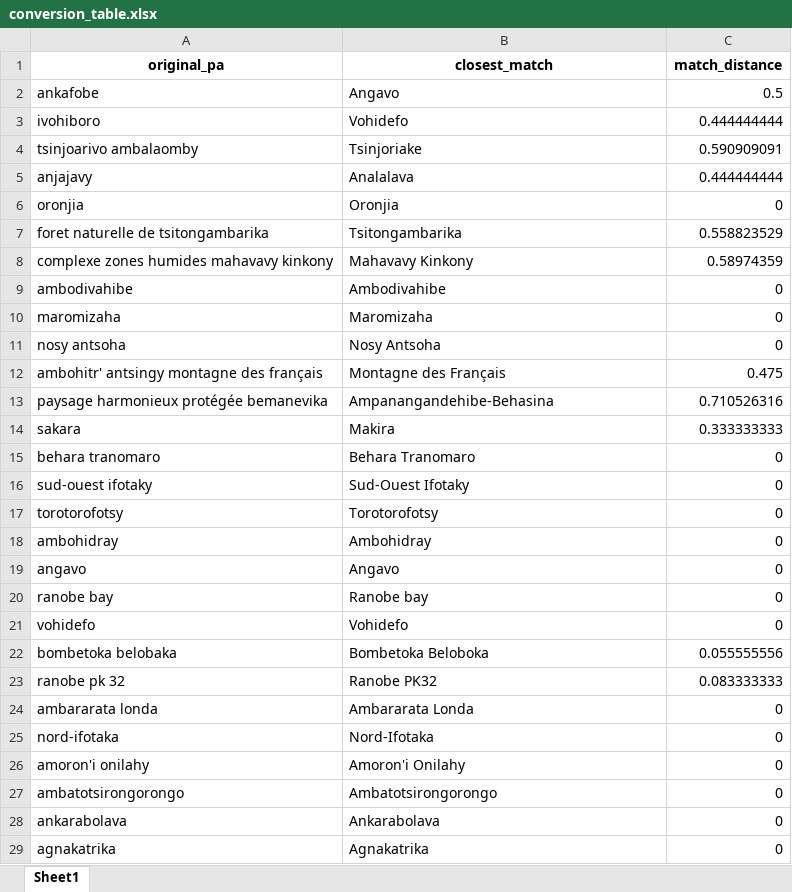
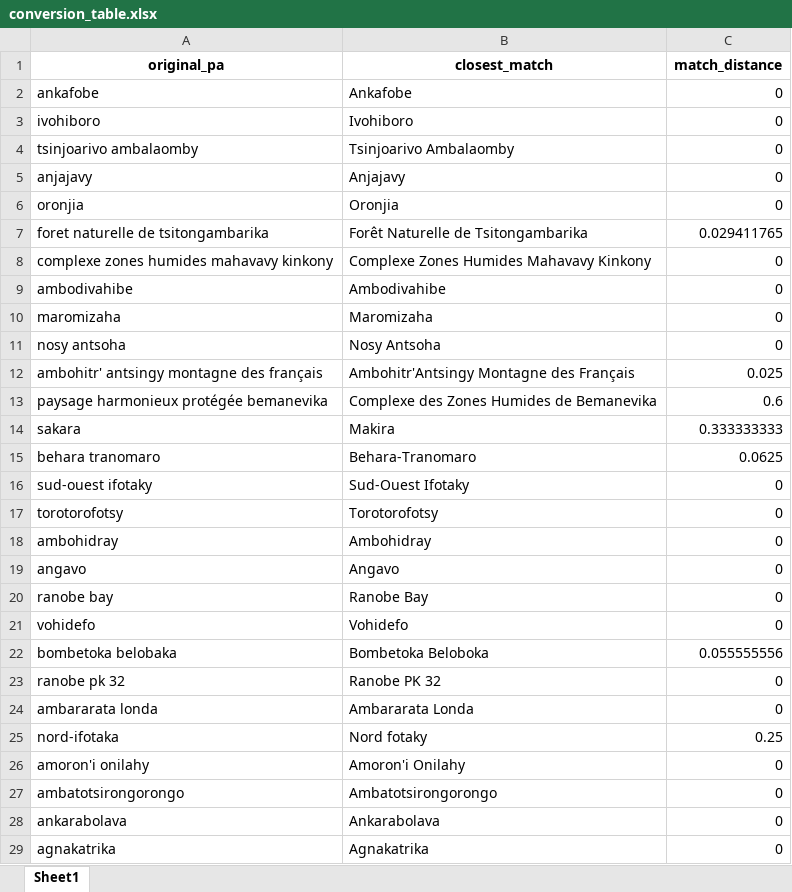
Before and after one commit to BETSAKA/conservation-dynamic-madagascar, an Excel workbook: conversion_table.xlsx, sheet Sheet1, drawn as a sheet; only a part is shown; values as stored, in another font and other column widths than the file's, no borders; the diff covers the shown part only; the diff names each change by its address in the sheet, - before the commit and + after, or states it on an @@ line.

```diff
--- a/conversion_table.xlsx (sheet Sheet1)
+++ b/conversion_table.xlsx (sheet Sheet1)
-B2 (closest_match): Angavo
+B2 (closest_match): Ankafobe
-C2 (match_distance): 0.5
+C2 (match_distance): 0
-B3 (closest_match): Vohidefo
+B3 (closest_match): Ivohiboro
-C3 (match_distance): 0.444444444
+C3 (match_distance): 0
-B4 (closest_match): Tsinjoriake
+B4 (closest_match): Tsinjoarivo Ambalaomby
-C4 (match_distance): 0.590909091
+C4 (match_distance): 0
-B5 (closest_match): Analalava
+B5 (closest_match): Anjajavy
-C5 (match_distance): 0.444444444
+C5 (match_distance): 0
-B7 (closest_match): Tsitongambarika
+B7 (closest_match): Forêt Naturelle de Tsitongambarika
-C7 (match_distance): 0.558823529
+C7 (match_distance): 0.029411765
-B8 (closest_match): Mahavavy Kinkony
+B8 (closest_match): Complexe Zones Humides Mahavavy Kinkony
-C8 (match_distance): 0.58974359
+C8 (match_distance): 0
-B12 (closest_match): Montagne des Français
+B12 (closest_match): Ambohitr'Antsingy Montagne des Français
-C12 (match_distance): 0.475
+C12 (match_distance): 0.025
-B13 (closest_match): Ampanangandehibe-Behasina
+B13 (closest_match): Complexe des Zones Humides de Bemanevika
-C13 (match_distance): 0.710526316
+C13 (match_distance): 0.6
-B15 (closest_match): Behara Tranomaro
+B15 (closest_match): Behara-Tranomaro
-C15 (match_distance): 0
+C15 (match_distance): 0.0625
-B20 (closest_match): Ranobe bay
+B20 (closest_match): Ranobe Bay
-B23 (closest_match): Ranobe PK32
+B23 (closest_match): Ranobe PK 32
-C23 (match_distance): 0.083333333
+C23 (match_distance): 0
-B25 (closest_match): Nord-Ifotaka
+B25 (closest_match): Nord fotaky
-C25 (match_distance): 0
+C25 (match_distance): 0.25
```
Also changed, not shown: 136 edited cells elsewhere in this sheet, 22 other files.
